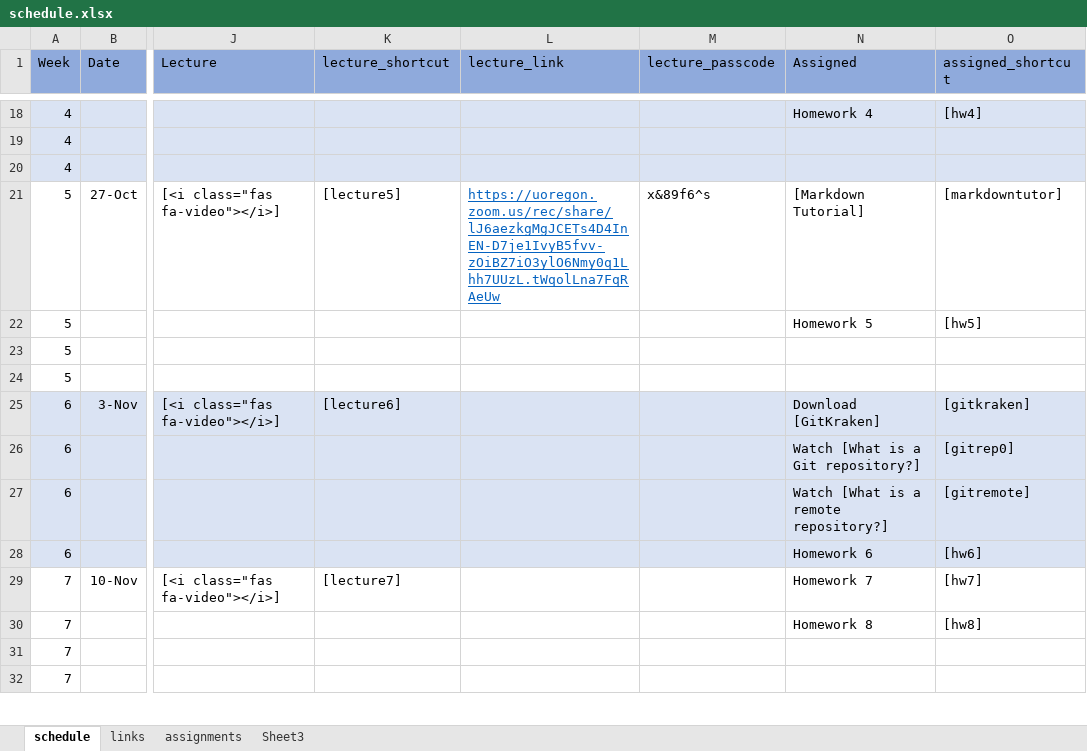
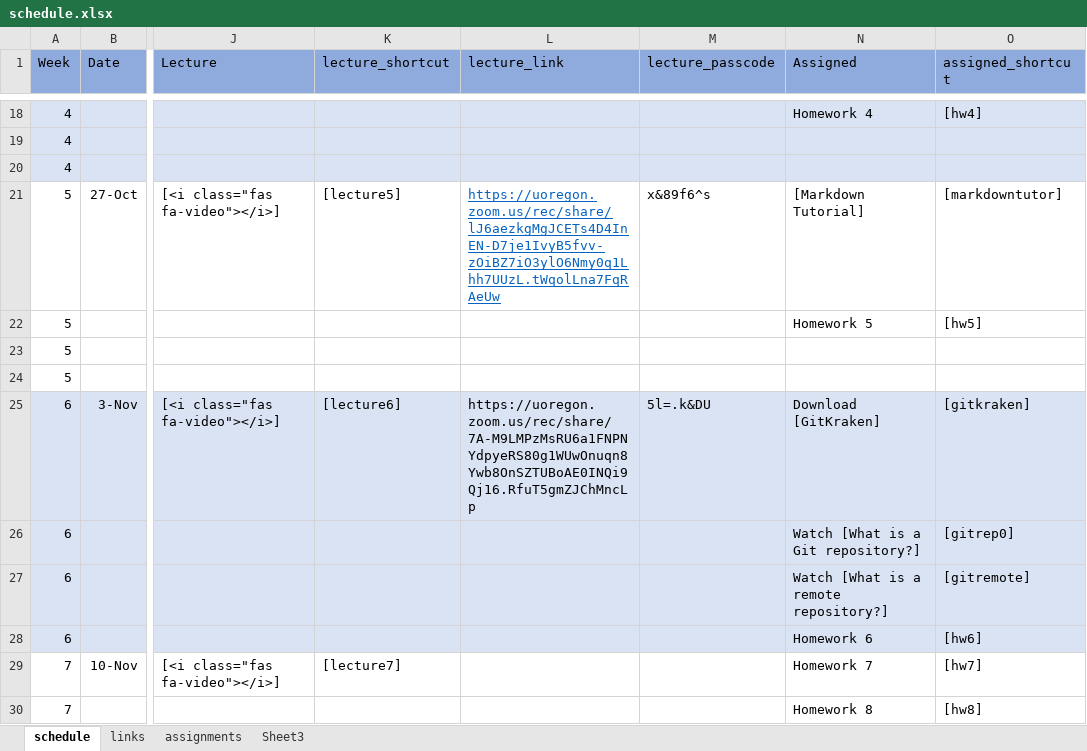
Before and after one commit to nikolaospapachristou/c1-intro-fall-2021, an Excel workbook: docs/nopublish/schedule.xlsx, sheet schedule, drawn as a sheet; only a part is shown, gaps mark what is left out; the shorter side is filled out with more unchanged rows; values as stored, in another font and other column widths than the file's, no borders; the diff names each change by its address in the sheet, - before the commit and + after, or states it on an @@ line.

```diff
--- a/docs/nopublish/schedule.xlsx (sheet schedule)
+++ b/docs/nopublish/schedule.xlsx (sheet schedule)
-L25 (lecture_link): (empty)
+L25 (lecture_link): https://uoregon.zoom.us/rec/share/7A-M9LMPzMsRU6a1FNPNYdpyeRS80g1WUwOnuqn8Ywb8OnSZTUBoAE0INQi9Qj16.RfuT5gmZJChMncLp
-M25 (lecture_passcode): (empty)
+M25 (lecture_passcode): 5l=.k&DU
```
Also changed, not shown: 1 other file.
